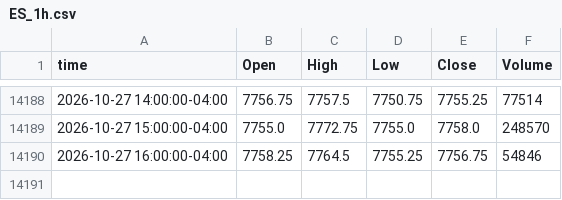
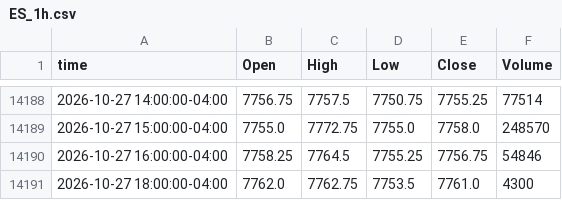
Before and after one commit to ductran1987/pharmd-bars, a CSV file: bars/ES_1h.csv, drawn as a sheet; only a part is shown, gaps mark what is left out.

```diff
--- a/bars/ES_1h.csv
+++ b/bars/ES_1h.csv
@@ -14190 +14190,2 @@ time,Open,High,Low,Close,Volume
 2026-10-27 16:00:00-04:00,7758.25,7764.5,7755.25,7756.75,54846
+2026-10-27 18:00:00-04:00,7762.0,7762.75,7753.5,7761.0,4300
```
Also changed, not shown: bars/NQ_1h.csv, 2 other files.
